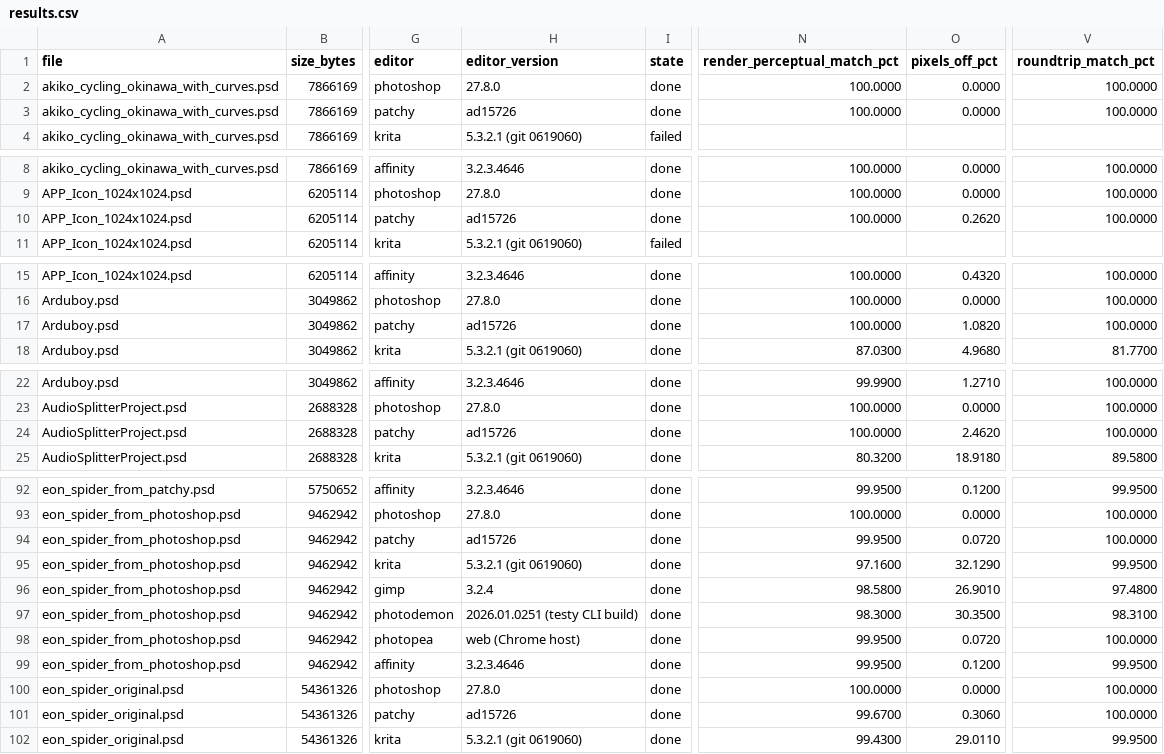
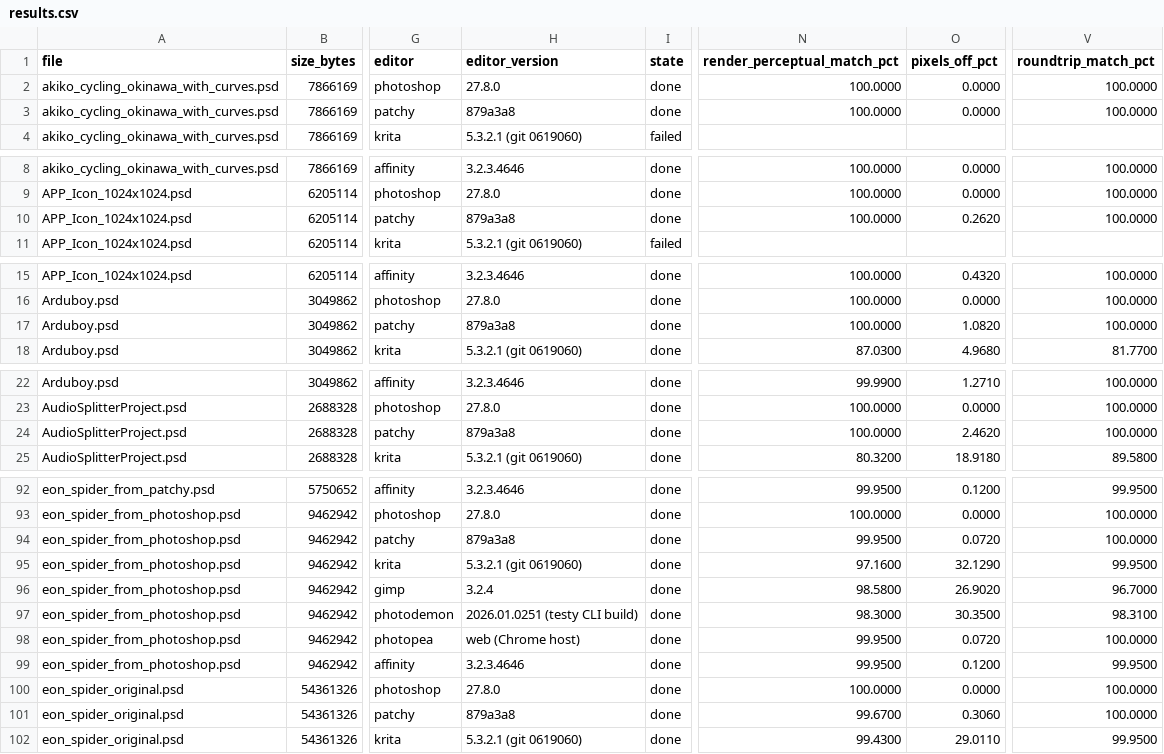
Before and after one commit to SethRobinson/Patchy, a CSV file: testy/published-runs/20260807-153700/results.csv (was testy/published-runs/20260807-132121/results.csv), drawn as a sheet; only a part is shown, gaps mark what is left out; the diff covers the shown part only; the diff names each change by its address in the sheet, - before the commit and + after, or states it on an @@ line.

Commit message:
Publish latest PSD compatibility run

```diff
--- a/testy/published-runs/20260807-132121/results.csv
+++ b/testy/published-runs/20260807-153700/results.csv
-H3 (editor_version): ad15726
+H3 (editor_version): 879a3a8
-H10 (editor_version): ad15726
+H10 (editor_version): 879a3a8
-H17 (editor_version): ad15726
+H17 (editor_version): 879a3a8
-H24 (editor_version): ad15726
+H24 (editor_version): 879a3a8
-H94 (editor_version): ad15726
+H94 (editor_version): 879a3a8
-O96 (pixels_off_pct): 26.9010
+O96 (pixels_off_pct): 26.9020
-V96 (roundtrip_match_pct): 97.4800
+V96 (roundtrip_match_pct): 96.7000
-H101 (editor_version): ad15726
+H101 (editor_version): 879a3a8
```
Also changed, not shown: 58 edited cells elsewhere in this file, 4 other files.
